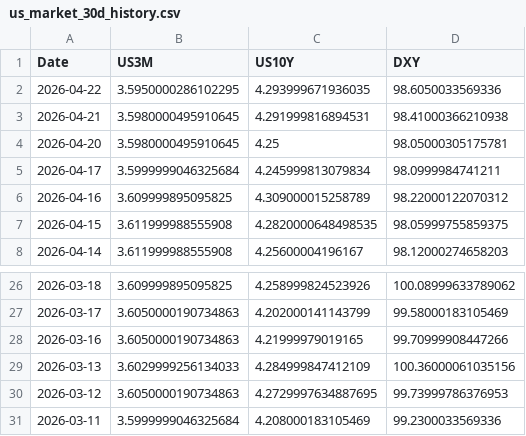
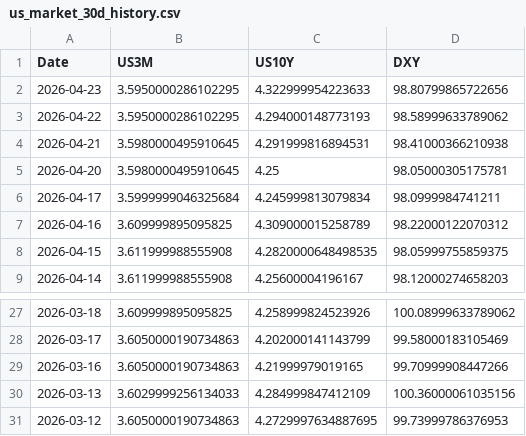
Before and after one commit to Mbnstk/market-data, a CSV file: us_market_30d_history.csv, drawn as a sheet; only a part is shown, gaps mark what is left out.

Commit message:
Market Update: 2026-04-23 22:01

```diff
--- a/us_market_30d_history.csv
+++ b/us_market_30d_history.csv
@@ -1,3 +1,4 @@
 Date,US3M,US10Y,DXY
-2026-04-22,3.5950000286102295,4.293999671936035,98.6050033569336
+2026-04-23,3.5950000286102295,4.322999954223633,98.80799865722656
+2026-04-22,3.5950000286102295,4.294000148773193,98.58999633789062
 2026-04-21,3.5980000495910645,4.291999816894531,98.41000366210938
@@ -30,2 +31 @@ Date,US3M,US10Y,DXY
 2026-03-12,3.6050000190734863,4.2729997634887695,99.73999786376953
-2026-03-11,3.5999999046325684,4.208000183105469,99.2300033569336
```
